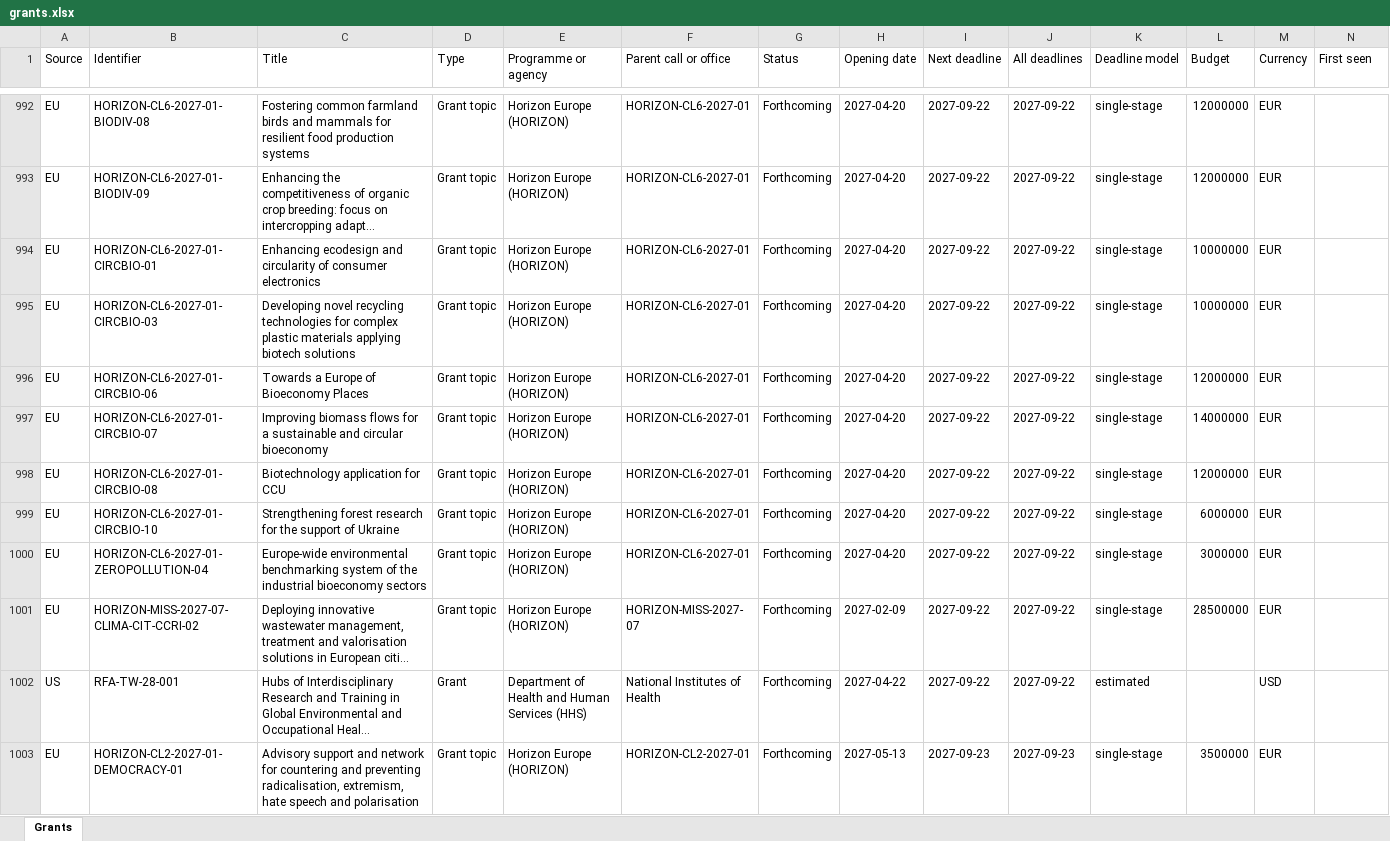
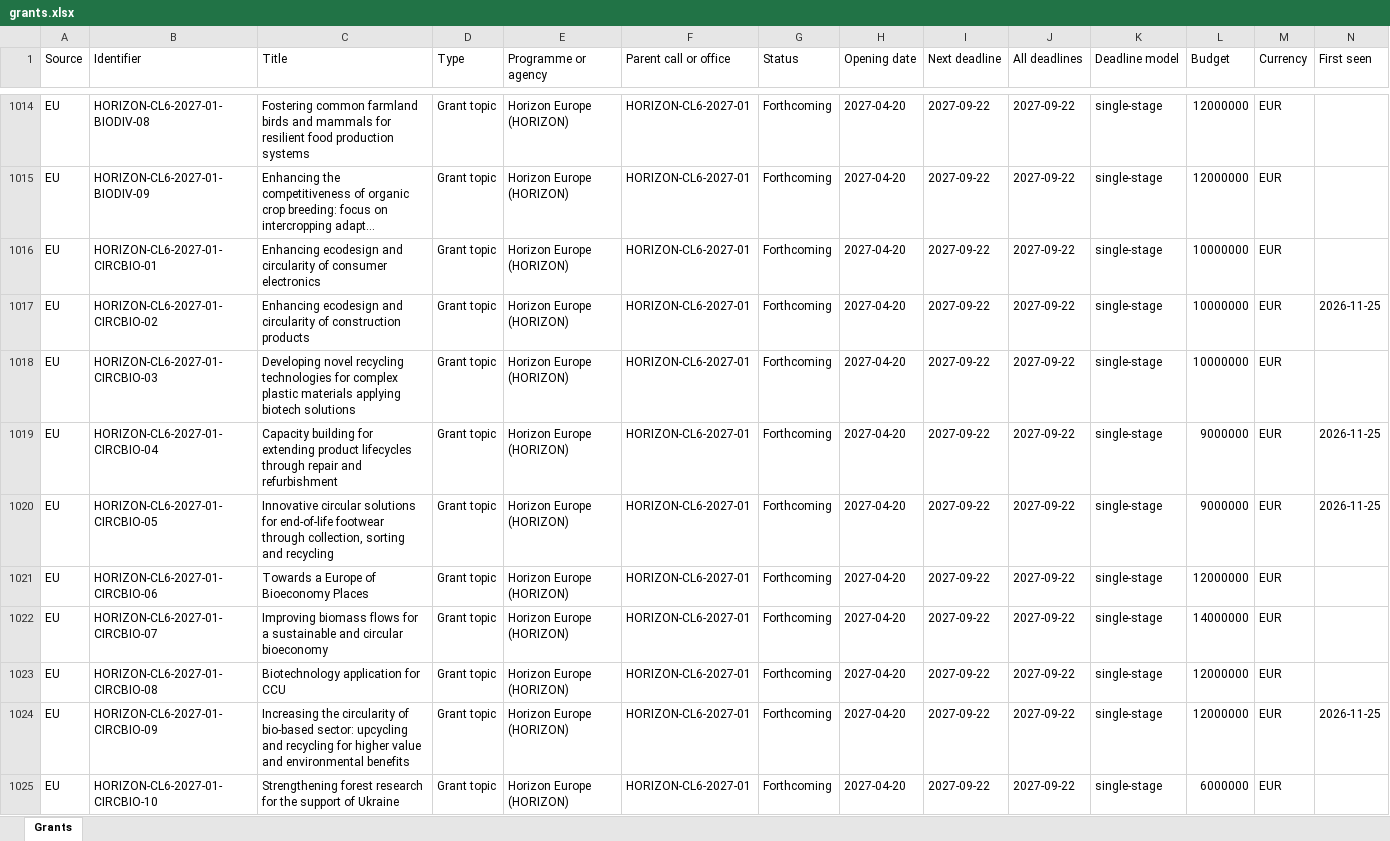
Before and after one commit to shivanshfv/grantsearch, an Excel workbook: docs/data/grants.xlsx, sheet Grants, drawn as a sheet; only a part is shown, gaps mark what is left out; the shorter side is filled out with more unchanged rows; long unchanged cells end in …; values as stored, in another font and other column widths than the file's, no borders; rows hold the shown columns only; the diff covers the shown part only; the diff names each change by its address in the sheet, - before the commit and + after, or states it on an @@ line.

```diff
--- a/docs/data/grants.xlsx (sheet Grants)
+++ b/docs/data/grants.xlsx (sheet Grants)
+row 1017: EU | HORIZON-CL6-2027-01-CIRCBIO-02 | Enhancing ecodesign and circularity of construction products | Grant topic | Horizon Europe (HORIZON) | HORIZON-CL6-2027-01 | Forthcoming | 2027-04-20 | 2027-09-22 | 2027-09-22 | single-stage | 10000000 | EUR | 2026-11-25
+row 1019: EU | HORIZON-CL6-2027-01-CIRCBIO-04 | Capacity building for extending product lifecycles through repair and refurbishment | Grant topic | Horizon Europe (HORIZON) | HORIZON-CL6-2027-01 | Forthcoming | 2027-04-20 | 2027-09-22 | 2027-09-22 | single-stage | 9000000 | EUR | 2026-11-25
+row 1020: EU | HORIZON-CL6-2027-01-CIRCBIO-05 | Innovative circular solutions for end-of-life footwear through collection, sorting and recycling | Grant topic | Horizon Europe (HORIZON) | HORIZON-CL6-2027-01 | Forthcoming | 2027-04-20 | 2027-09-22 | 2027-09-22 | single-stage | 9000000 | EUR | 2026-11-25
+row 1024: EU | HORIZON-CL6-2027-01-CIRCBIO-09 | Increasing the circularity of bio-based sector: upcycling and recycling for higher value and environmental benefits | Grant topic | Horizon Europe (HORIZON) | HORIZON-CL6-2027-01 | Forthcoming | 2027-04-20 | 2027-09-22 | 2027-09-22 | single-stage | 12000000 | EUR | 2026-11-25
```
Also changed, not shown: 34 added rows and 6 removed rows elsewhere in this sheet, 2 other files.
